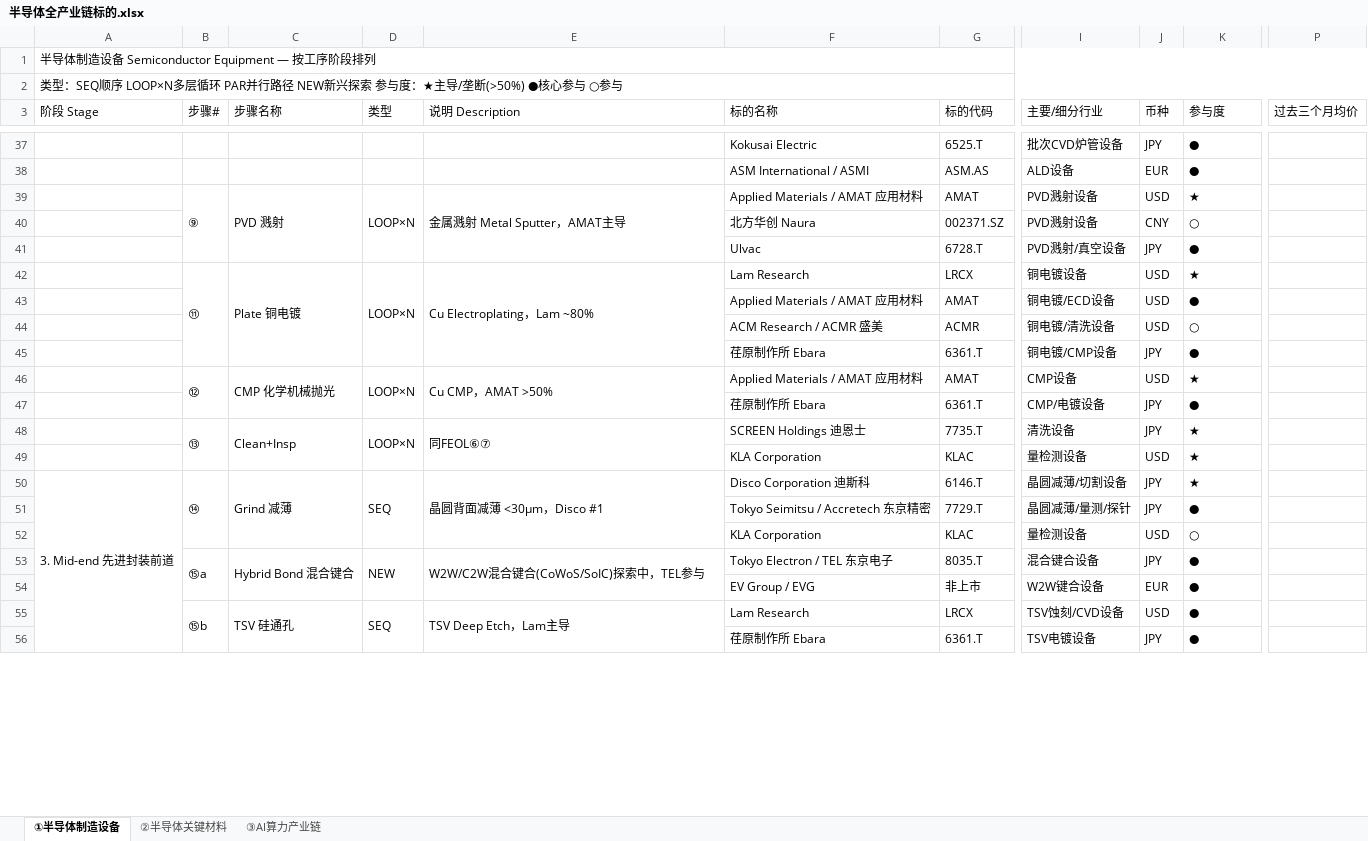
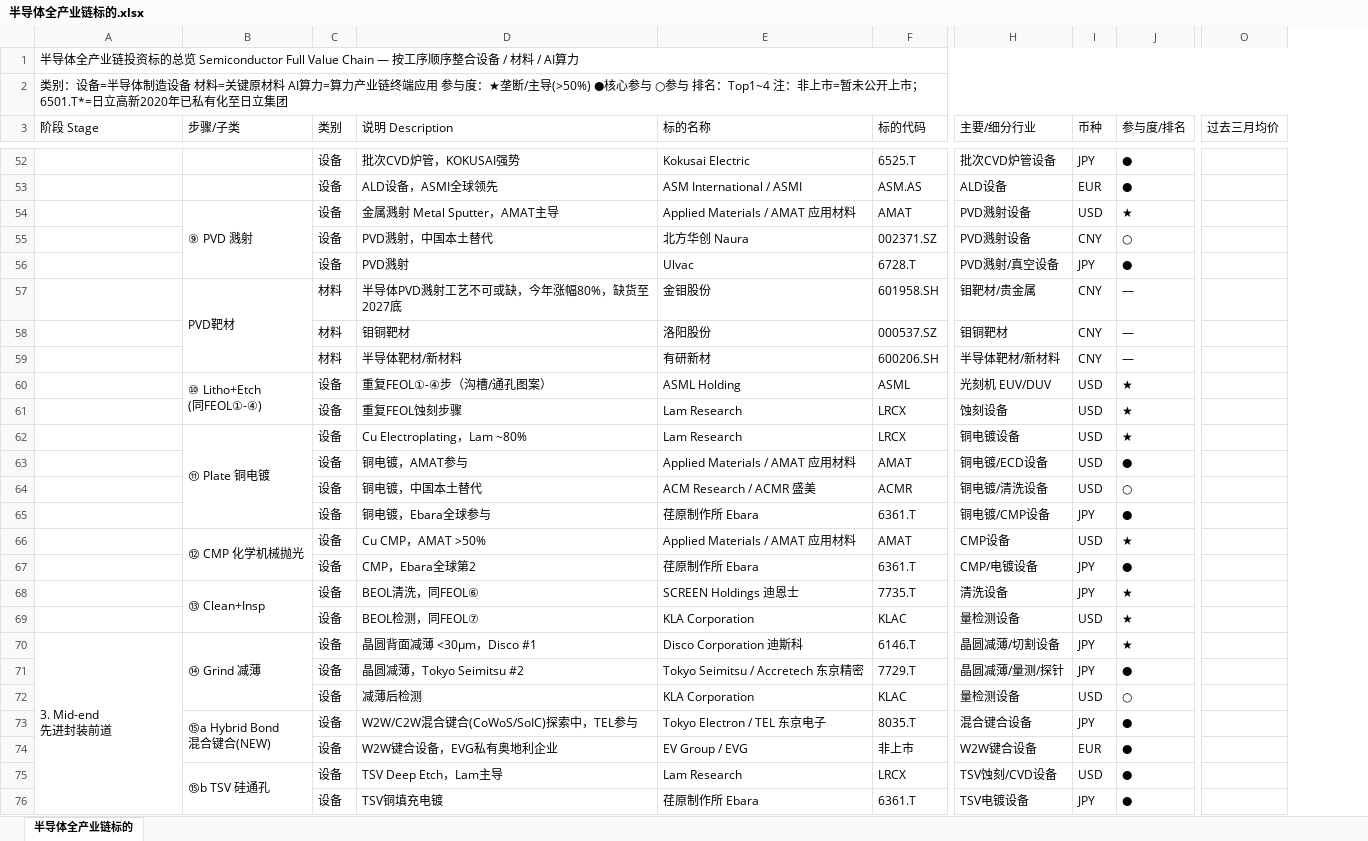
Before and after one commit to forestsea0018-web/commodity-monitor, an Excel workbook: 半导体全产业链标的.xlsx, sheet 半导体全产业链标的, drawn as a sheet; only a part is shown, gaps mark what is left out; values as stored, in another font and other column widths than the file's, no cell formats; removed rows and columns are numbered as before the commit, all else as after; rows hold the shown columns only; ↵ is a line break in a cell; the diff covers the shown part only; the diff names each change by its address in the sheet, - before the commit and + after, or states it on an @@ line.

```diff
--- a/半导体全产业链标的.xlsx (sheet 半导体全产业链标的)
+++ b/半导体全产业链标的.xlsx (sheet 半导体全产业链标的)
-sheet tab: ①半导体制造设备
+sheet tab: 半导体全产业链标的
-sheet tab: ②半导体关键材料
-sheet tab: ③AI算力产业链
-column B (步骤#), rows 39-55: ⑨ |  |  | ⑪ |  |  |  | ⑫ |  | ⑬ |  | ⑭ |  |  | ⑮a |  | ⑮b
-column C (步骤名称), rows 39-55: PVD 溅射 |  |  | Plate 铜电镀 |  |  |  | CMP 化学机械抛光 |  | Clean+Insp |  | Grind 减薄 |  |  | Hybrid Bond 混合键合 |  | TSV 硅通孔
-column D (类型), rows 39-55: LOOP×N |  |  | LOOP×N |  |  |  | LOOP×N |  | LOOP×N |  | SEQ |  |  | NEW |  | SEQ
+column B (步骤/子类), row 54: ⑨ PVD 溅射; rows 62-75: ⑪ Plate 铜电镀 |  |  |  | ⑫ CMP 化学机械抛光 |  | ⑬ Clean+Insp |  | ⑭ Grind 减薄 |  |  | ⑮a Hybrid Bond ↵ 混合键合(NEW) |  | ⑮b TSV 硅通孔
+column C (类别), rows 52-56: all 设备; rows 62-76: all 设备
-column P (过去三个月均价), empty
+column O (过去三月均价), empty
-A1 (阶段 Stage): 半导体制造设备 Semiconductor Equipment — 按工序阶段排列
+A1 (阶段 Stage): 半导体全产业链投资标的总览 Semiconductor Full Value Chain — 按工序顺序整合设备 / 材料 / AI算力
-A2 (阶段 Stage): 类型：SEQ顺序 LOOP×N多层循环 PAR并行路径 NEW新兴探索 参与度：★主导/垄断(>50%) ●核心参与 ○参与
+A2 (阶段 Stage): 类别：设备=半导体制造设备 材料=关键原材料 AI算力=算力产业链终端应用 参与度：★垄断/主导(>50%) ●核心参与 ○参与 排名：Top1~4 注：非上市=暂未公开上市；6501.T*=日立高新2020年已私有化至日立集团
-J3: 参与度
+J3: 参与度/排名
-D52 (说明 Description): (empty)
+D52 (说明 Description): 批次CVD炉管，KOKUSAI强势
-D53 (说明 Description): (empty)
+D53 (说明 Description): ALD设备，ASMI全球领先
-E39:E41 merged
-D55 (说明 Description): (empty)
+D55 (说明 Description): PVD溅射，中国本土替代
-D56 (说明 Description): (empty)
+D56 (说明 Description): PVD溅射
+row 57:  | PVD靶材 | 材料 | 半导体PVD溅射工艺不可或缺，今年涨幅80%，缺货至2027底 | 金钼股份 | 601958.SH | 钼靶材/贵金属 | CNY | —
+row 58:  |  | 材料 | 钼铜靶材 | 洛阳股份 | 000537.SZ | 钼铜靶材 | CNY | —
+row 59:  |  | 材料 | 半导体靶材/新材料 | 有研新材 | 600206.SH | 半导体靶材/新材料 | CNY | —
+row 60:  | ⑩ Litho+Etch ↵ (同FEOL①-④) | 设备 | 重复FEOL①-④步（沟槽/通孔图案） | ASML Holding | ASML | 光刻机 EUV/DUV | USD | ★
+row 61:  |  | 设备 | 重复FEOL蚀刻步骤 | Lam Research | LRCX | 蚀刻设备 | USD | ★
-E42:E45 merged
-D63 (说明 Description): (empty)
+D63 (说明 Description): 铜电镀，AMAT参与
-D64 (说明 Description): (empty)
+D64 (说明 Description): 铜电镀，中国本土替代
-D65 (说明 Description): (empty)
+D65 (说明 Description): 铜电镀，Ebara全球参与
-E46:E47 merged
-D67 (说明 Description): (empty)
+D67 (说明 Description): CMP，Ebara全球第2
-D68 (说明 Description): 同FEOL⑥⑦
+D68 (说明 Description): BEOL清洗，同FEOL⑥
-E48:E49 merged
-D69 (说明 Description): (empty)
+D69 (说明 Description): BEOL检测，同FEOL⑦
-A70 (阶段 Stage): 3. Mid-end 先进封装前道
+A70 (阶段 Stage): 3. Mid-end ↵ 先进封装前道
-E50:E52 merged
-D71 (说明 Description): (empty)
+D71 (说明 Description): 晶圆减薄，Tokyo Seimitsu #2
-D72 (说明 Description): (empty)
+D72 (说明 Description): 减薄后检测
-E53:E54 merged
-D74 (说明 Description): (empty)
+D74 (说明 Description): W2W键合设备，EVG私有奥地利企业
-E55:E57 merged
-D76 (说明 Description): (empty)
+D76 (说明 Description): TSV铜填充电镀
```
Also changed, not shown: 85 added rows, 49 edited cells and merged cells elsewhere in this sheet, cell formats, 1 other file.
